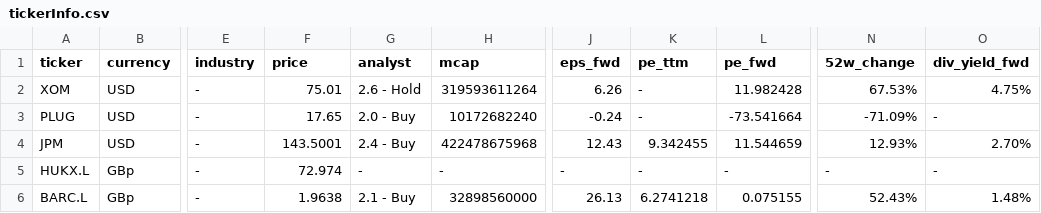
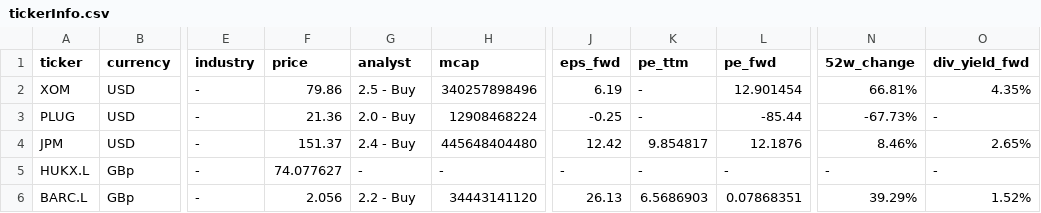
Before and after one commit to CharlieBignell/Stock-App, a CSV file: data/tickerInfo.csv, drawn as a sheet; only a part is shown, gaps mark what is left out; the diff covers the shown part only; the diff names each change by its address in the sheet, - before the commit and + after, or states it on an @@ line.

```diff
--- a/data/tickerInfo.csv
+++ b/data/tickerInfo.csv
-F2 (price): 75.01
+F2 (price): 79.86
-G2 (analyst): 2.6 - Hold
+G2 (analyst): 2.5 - Buy
-H2 (mcap): 319593611264
+H2 (mcap): 340257898496
-J2 (eps_fwd): 6.26
+J2 (eps_fwd): 6.19
-L2 (pe_fwd): 11.982428
+L2 (pe_fwd): 12.901454
-N2 (52w_change): 67.53%
+N2 (52w_change): 66.81%
-O2 (div_yield_fwd): 4.75%
+O2 (div_yield_fwd): 4.35%
-F3 (price): 17.65
+F3 (price): 21.36
-H3 (mcap): 10172682240
+H3 (mcap): 12908468224
-J3 (eps_fwd): -0.24
+J3 (eps_fwd): -0.25
-L3 (pe_fwd): -73.541664
+L3 (pe_fwd): -85.44
-N3 (52w_change): -71.09%
+N3 (52w_change): -67.73%
-F4 (price): 143.5001
+F4 (price): 151.37
-H4 (mcap): 422478675968
+H4 (mcap): 445648404480
-J4 (eps_fwd): 12.43
+J4 (eps_fwd): 12.42
-K4 (pe_ttm): 9.342455
+K4 (pe_ttm): 9.854817
-L4 (pe_fwd): 11.544659
+L4 (pe_fwd): 12.1876
-N4 (52w_change): 12.93%
+N4 (52w_change): 8.46%
-O4 (div_yield_fwd): 2.70%
+O4 (div_yield_fwd): 2.65%
-F5 (price): 72.974
+F5 (price): 74.077627
-F6 (price): 1.9638
+F6 (price): 2.056
-G6 (analyst): 2.1 - Buy
+G6 (analyst): 2.2 - Buy
-H6 (mcap): 32898560000
+H6 (mcap): 34443141120
-K6 (pe_ttm): 6.2741218
+K6 (pe_ttm): 6.5686903
-L6 (pe_fwd): 0.075155
+L6 (pe_fwd): 0.07868351
-N6 (52w_change): 52.43%
+N6 (52w_change): 39.29%
-O6 (div_yield_fwd): 1.48%
+O6 (div_yield_fwd): 1.52%
```
Also changed, not shown: 48 edited cells elsewhere in this file, data/outputs/stocks.csv, 6 other files.
